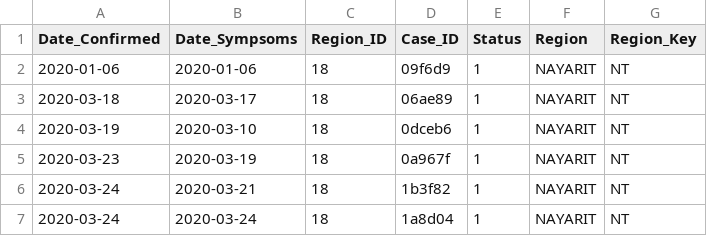
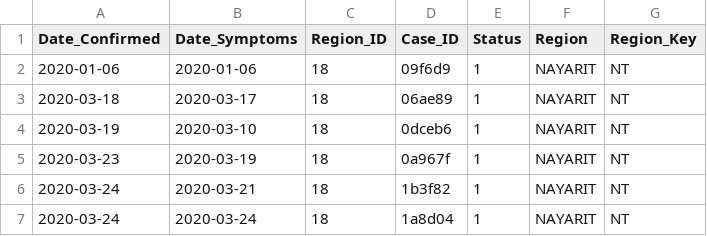
Before and after one commit to marianarf/covid19_mexico_analysis, a CSV file: latest.csv, drawn as a sheet; only a part is shown.

Commit message:
Update regional plots

```diff
--- a/latest.csv
+++ b/latest.csv
@@ -1,2 +1,2 @@
-Date_Confirmed,Date_Sympsoms,Region_ID,Case_ID,Status,Region,Region_Key
+Date_Confirmed,Date_Symptoms,Region_ID,Case_ID,Status,Region,Region_Key
 2020-01-06,2020-01-06,18,09f6d9,1,NAYARIT,NT
```
Also changed, not shown: output_data/time_series/rolling-time-series.csv, 9 other files.
